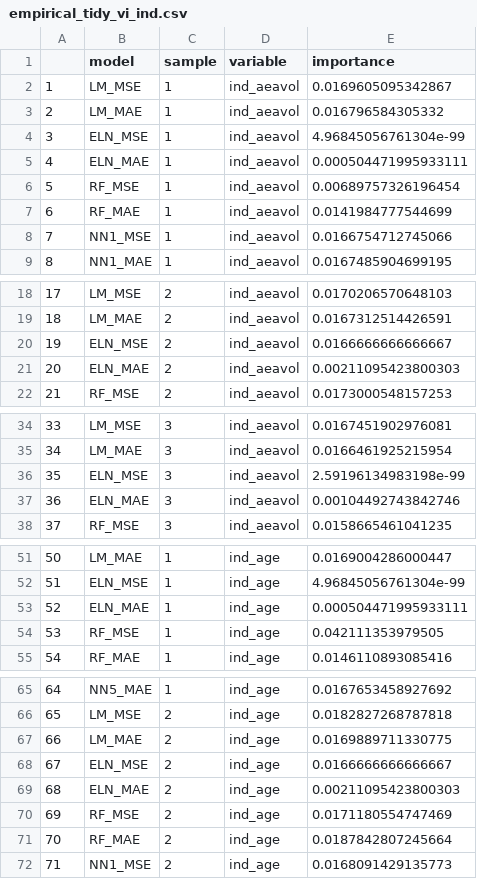
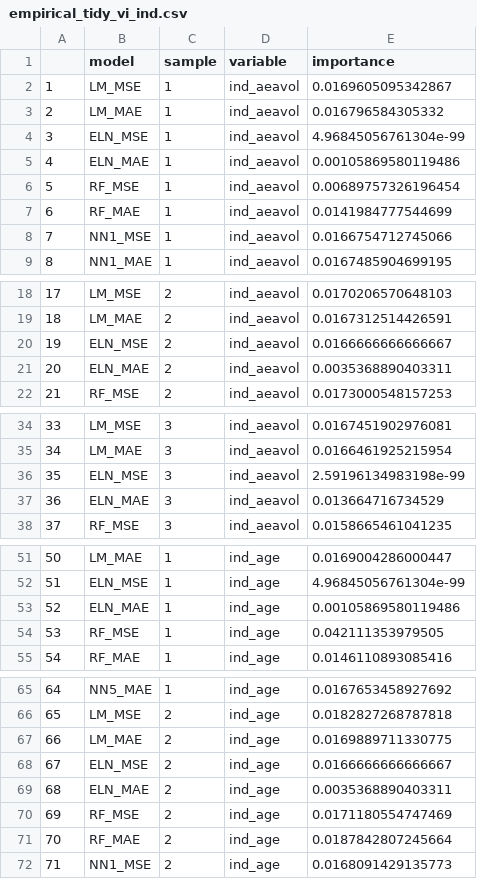
Before and after one commit to zeyuz35/Evaluation-of-Machine-Learning-in-Asset-Pricing, a CSV file: Results/empirical/empirical_tidy_vi_ind.csv, drawn as a sheet; only a part is shown, gaps mark what is left out; the diff covers the shown part only.

Commit message:
updated results

```diff
--- a/Results/empirical/empirical_tidy_vi_ind.csv
+++ b/Results/empirical/empirical_tidy_vi_ind.csv
@@ -4,3 +4,3 @@
 "3","ELN_MSE",1,"ind_aeavol",4.96845056761304e-99
-"4","ELN_MAE",1,"ind_aeavol",0.000504471995933111
+"4","ELN_MAE",1,"ind_aeavol",0.00105869580119486
 "5","RF_MSE",1,"ind_aeavol",0.00689757326196454
@@ -20,3 +20,3 @@
 "19","ELN_MSE",2,"ind_aeavol",0.0166666666666667
-"20","ELN_MAE",2,"ind_aeavol",0.00211095423800303
+"20","ELN_MAE",2,"ind_aeavol",0.0035368890403311
 "21","RF_MSE",2,"ind_aeavol",0.0173000548157253
@@ -36,3 +36,3 @@
 "35","ELN_MSE",3,"ind_aeavol",2.59196134983198e-99
-"36","ELN_MAE",3,"ind_aeavol",0.00104492743842746
+"36","ELN_MAE",3,"ind_aeavol",0.013664716734529
 "37","RF_MSE",3,"ind_aeavol",0.0158665461041235
@@ -52,3 +52,3 @@
 "51","ELN_MSE",1,"ind_age",4.96845056761304e-99
-"52","ELN_MAE",1,"ind_age",0.000504471995933111
+"52","ELN_MAE",1,"ind_age",0.00105869580119486
 "53","RF_MSE",1,"ind_age",0.042111353979505
@@ -68,3 +68,3 @@
 "67","ELN_MSE",2,"ind_age",0.0166666666666667
-"68","ELN_MAE",2,"ind_age",0.00211095423800303
+"68","ELN_MAE",2,"ind_age",0.0035368890403311
 "69","RF_MSE",2,"ind_age",0.0171180554747469
```
Also changed, not shown: 178 edited cells elsewhere in this file, Results/empirical/empirical_tidy_vi.csv, Results/empirical_ff/empirical_tidy_vi_ind.csv, 26 other files.
